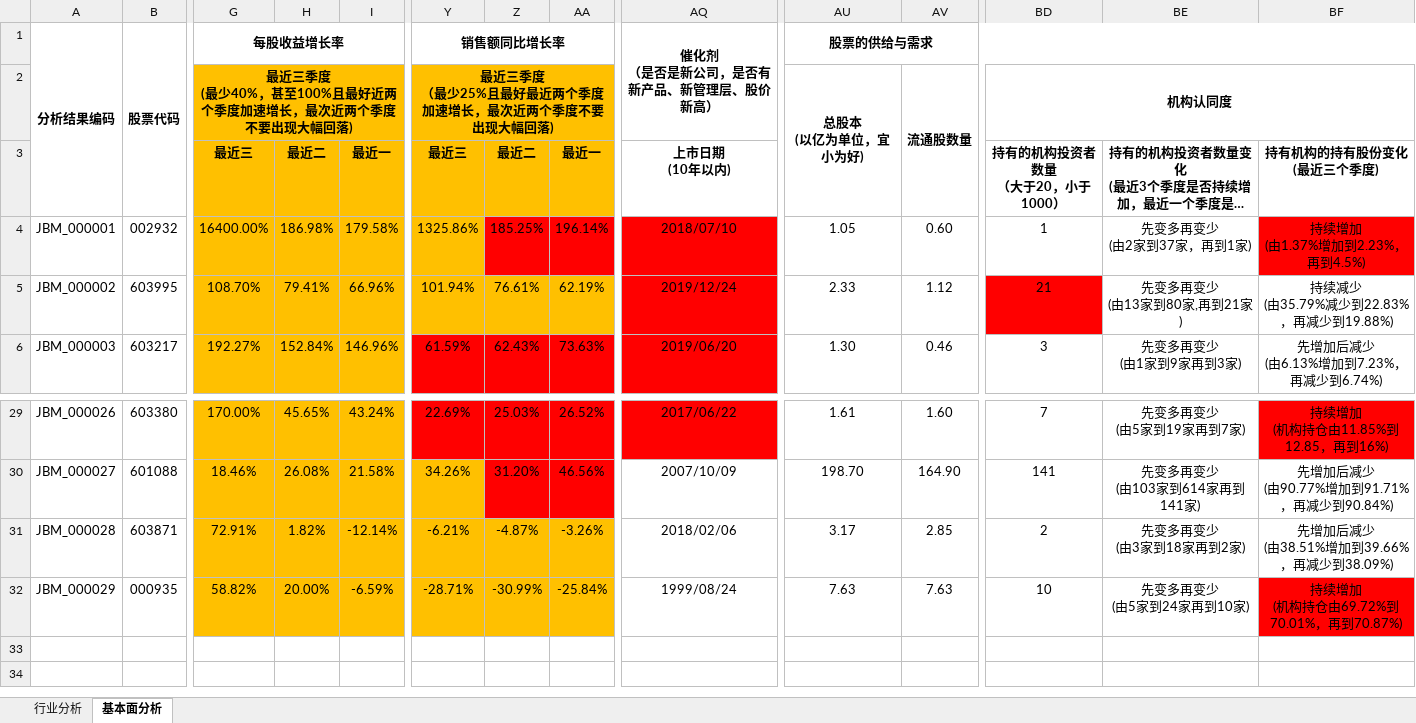
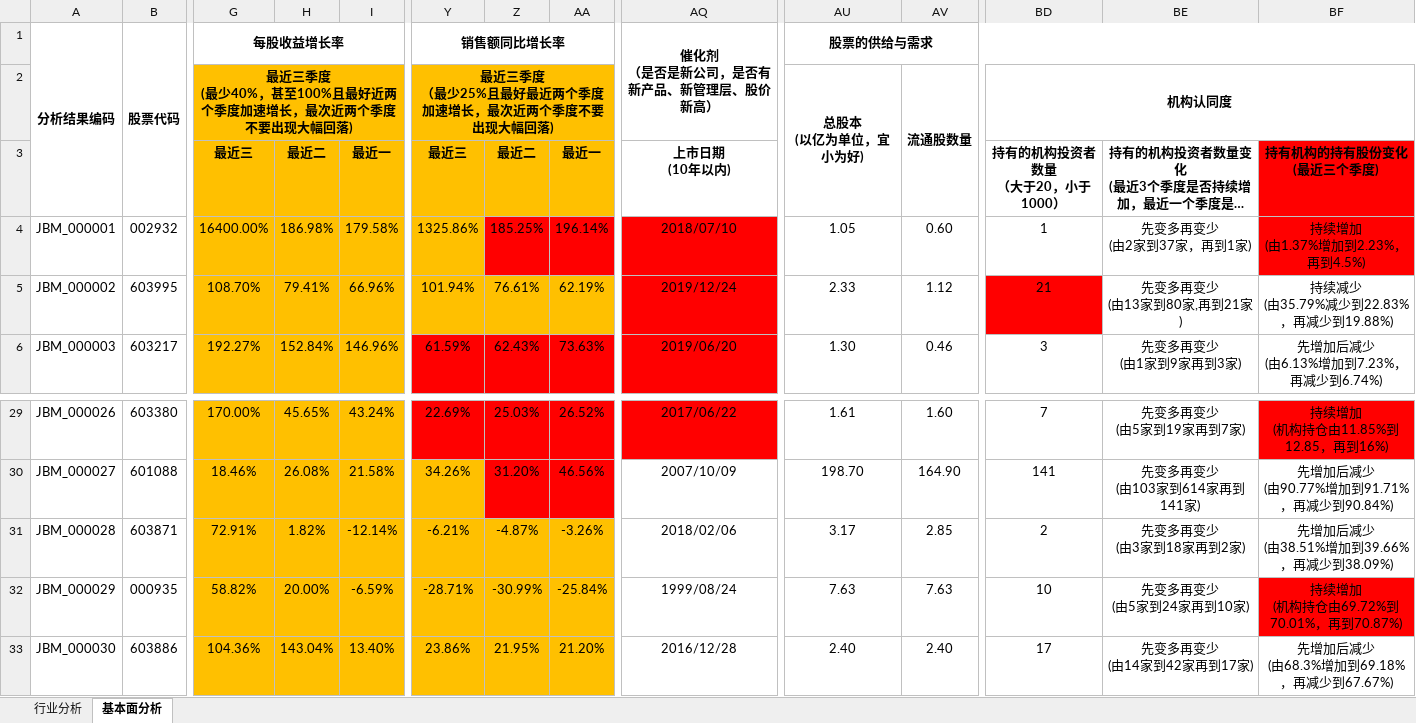
Before and after one commit to leaves-27/life, an Excel workbook: 我的创作/股票/技术投资/SEAP交易系统/交易分析与计划/2021-12/交易分析/基本面分析.xlsx, sheet 基本面分析, drawn as a sheet; only a part is shown, gaps mark what is left out; long unchanged cells end in …; values as stored, in another font and other column widths than the file's, no borders; conditional formats not drawn; rows hold the shown columns only; ↵ is a line break in a cell; the diff names each change by its address in the sheet, - before the commit and + after, or states it on an @@ line.

```diff
--- a/我的创作/股票/技术投资/SEAP交易系统/交易分析与计划/2021-12/交易分析/基本面分析.xlsx (sheet 基本面分析)
+++ b/我的创作/股票/技术投资/SEAP交易系统/交易分析与计划/2021-12/交易分析/基本面分析.xlsx (sheet 基本面分析)
-BF3 fill: none
+BF3 fill: #FF0000
+row 33: JBM_000030 | 603886 | 104.36% | 143.04% | 13.40% | 23.86% | 21.95% | 21.20% | 2016/12/28 | 2.40 | 2.40 | 17 | 先变多再变少 ↵ (由14家到42家再到17家) | 先增加后减少 ↵ (由68.3%增加到69.18%，再减少到67.67%)
```
Also changed, not shown: 8 other files.
